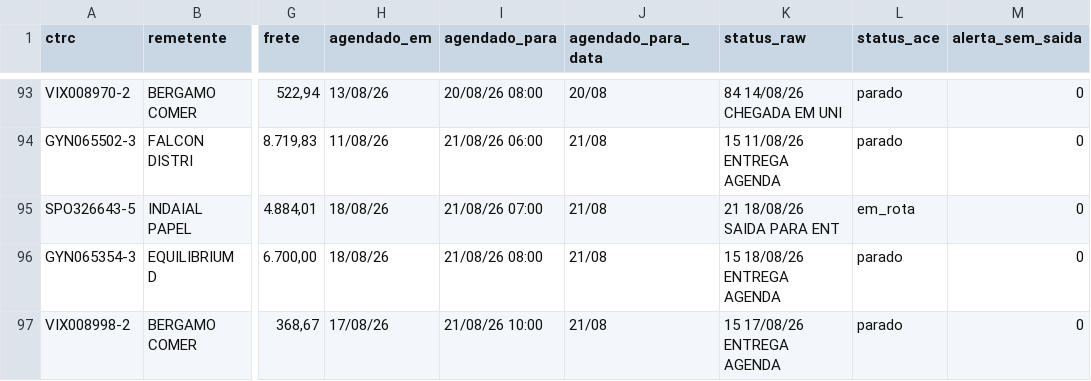
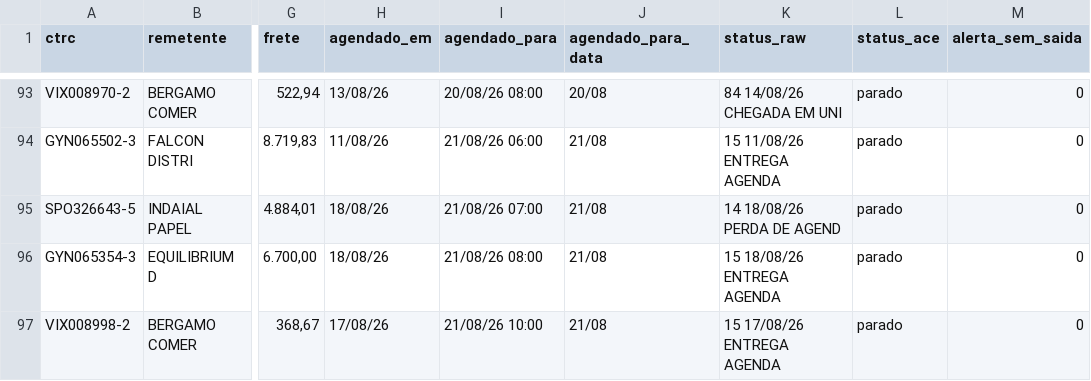
Before and after one commit to binhotransportes15/coletas-ace, a CSV file: dashboard/data/agendamentos_225.csv, drawn as a sheet; only a part is shown, gaps mark what is left out; the diff names each change by its address in the sheet, - before the commit and + after, or states it on an @@ line.

```diff
--- a/dashboard/data/agendamentos_225.csv
+++ b/dashboard/data/agendamentos_225.csv
-K95 (status_raw): 21 18/08/26 SAIDA PARA ENT
+K95 (status_raw): 14 18/08/26 PERDA DE AGEND
-L95 (status_ace): em_rota
+L95 (status_ace): parado
```
Also changed, not shown: dashboard/data/coletas.csv, dashboard/data/entregas_36.csv, 27 other files.
